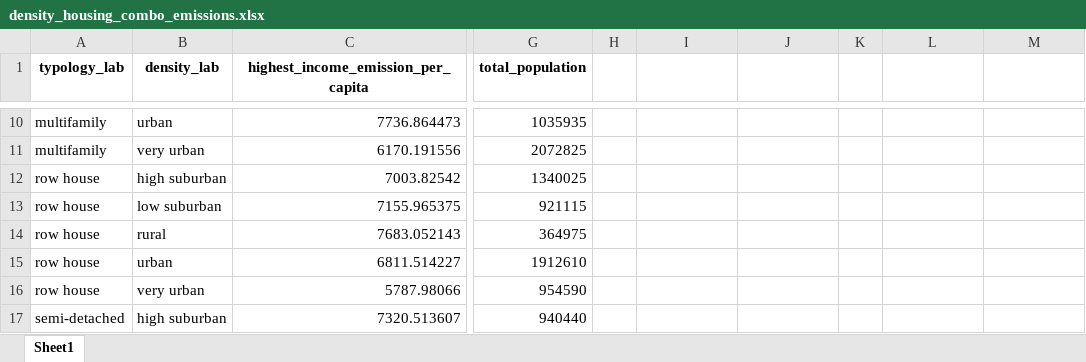
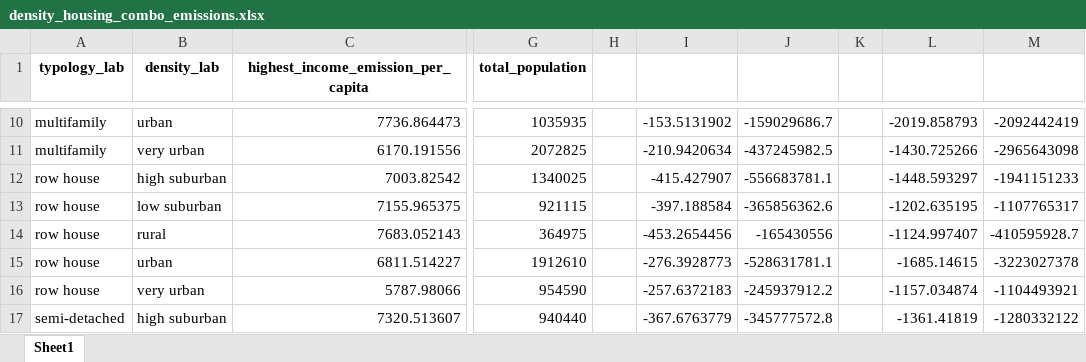
Before and after one commit to MiraVos/housing-footprints, an Excel workbook: data_input/density_housing_combo_emissions.xlsx, sheet Sheet1, drawn as a sheet; only a part is shown, gaps mark what is left out; values as stored, in another font and other column widths than the file's, no borders; the diff covers the shown part only; the diff names each change by its address in the sheet, - before the commit and + after, or states it on an @@ line.

```diff
--- a/data_input/density_housing_combo_emissions.xlsx (sheet Sheet1)
+++ b/data_input/density_housing_combo_emissions.xlsx (sheet Sheet1)
-I10: (empty)
+I10: -153.5131902
-J10: (empty)
+J10: -159029686.7
-L10: (empty)
+L10: -2019.858793
-M10: (empty)
+M10: -2092442419
-I11: (empty)
+I11: -210.9420634
-J11: (empty)
+J11: -437245982.5
-L11: (empty)
+L11: -1430.725266
-M11: (empty)
+M11: -2965643098
-I12: (empty)
+I12: -415.427907
-J12: (empty)
+J12: -556683781.1
-L12: (empty)
+L12: -1448.593297
-M12: (empty)
+M12: -1941151233
-I13: (empty)
+I13: -397.188584
-J13: (empty)
+J13: -365856362.6
-L13: (empty)
+L13: -1202.635195
-M13: (empty)
+M13: -1107765317
-I14: (empty)
+I14: -453.2654456
-J14: (empty)
+J14: -165430556
-L14: (empty)
+L14: -1124.997407
-M14: (empty)
+M14: -410595928.7
-I15: (empty)
+I15: -276.3928773
-J15: (empty)
+J15: -528631781.1
-L15: (empty)
+L15: -1685.14615
-M15: (empty)
+M15: -3223027378
-I16: (empty)
+I16: -257.6372183
-J16: (empty)
+J16: -245937912.2
-L16: (empty)
+L16: -1157.034874
-M16: (empty)
+M16: -1104493921
-I17: (empty)
+I17: -367.6763779
-J17: (empty)
+J17: -345777572.8
-L17: (empty)
+L17: -1361.41819
-M17: (empty)
+M17: -1280332122
```
Also changed, not shown: 2 added rows and 48 edited cells elsewhere in this sheet, data_input/housing_type_emissions.xlsx, 13 other files.
